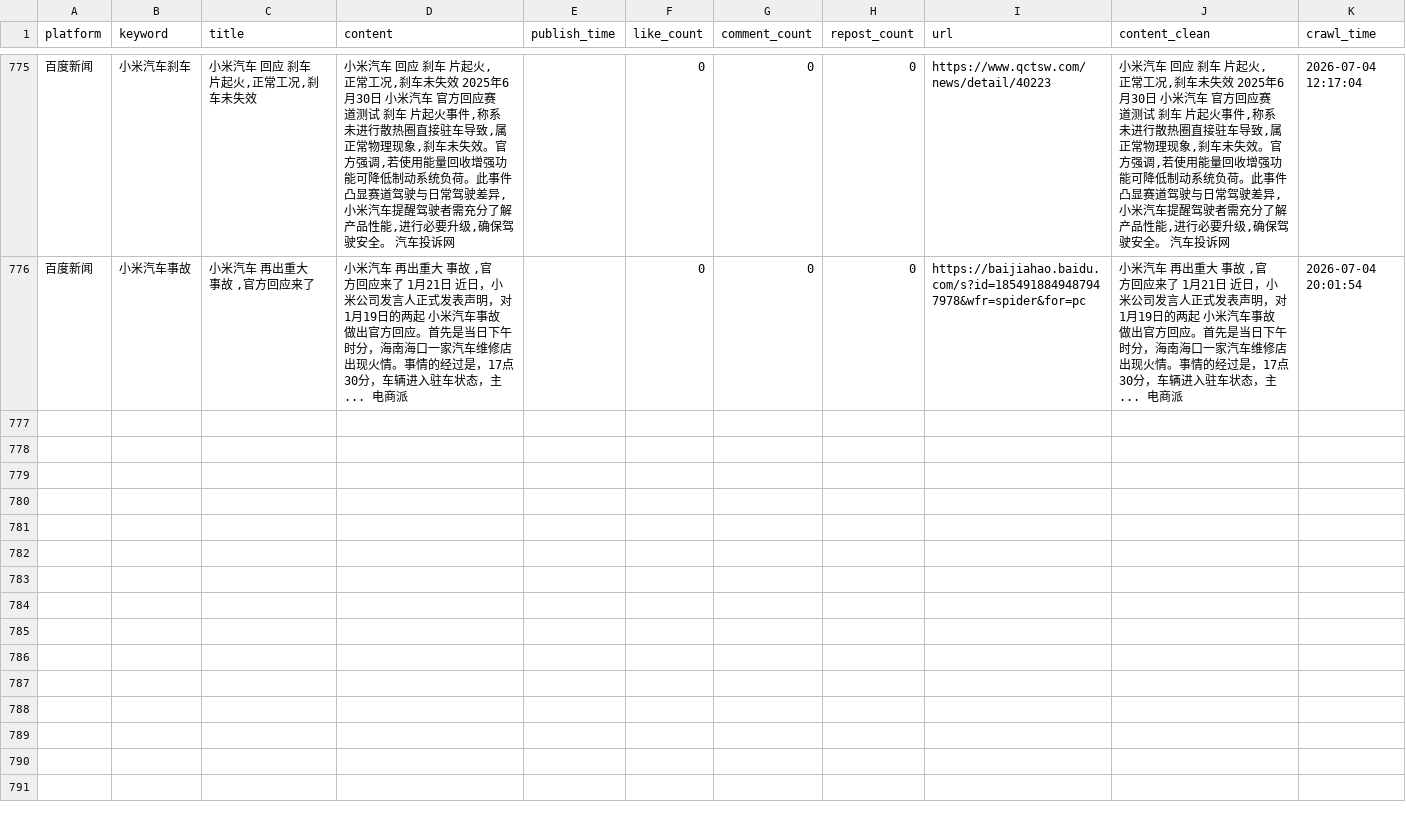
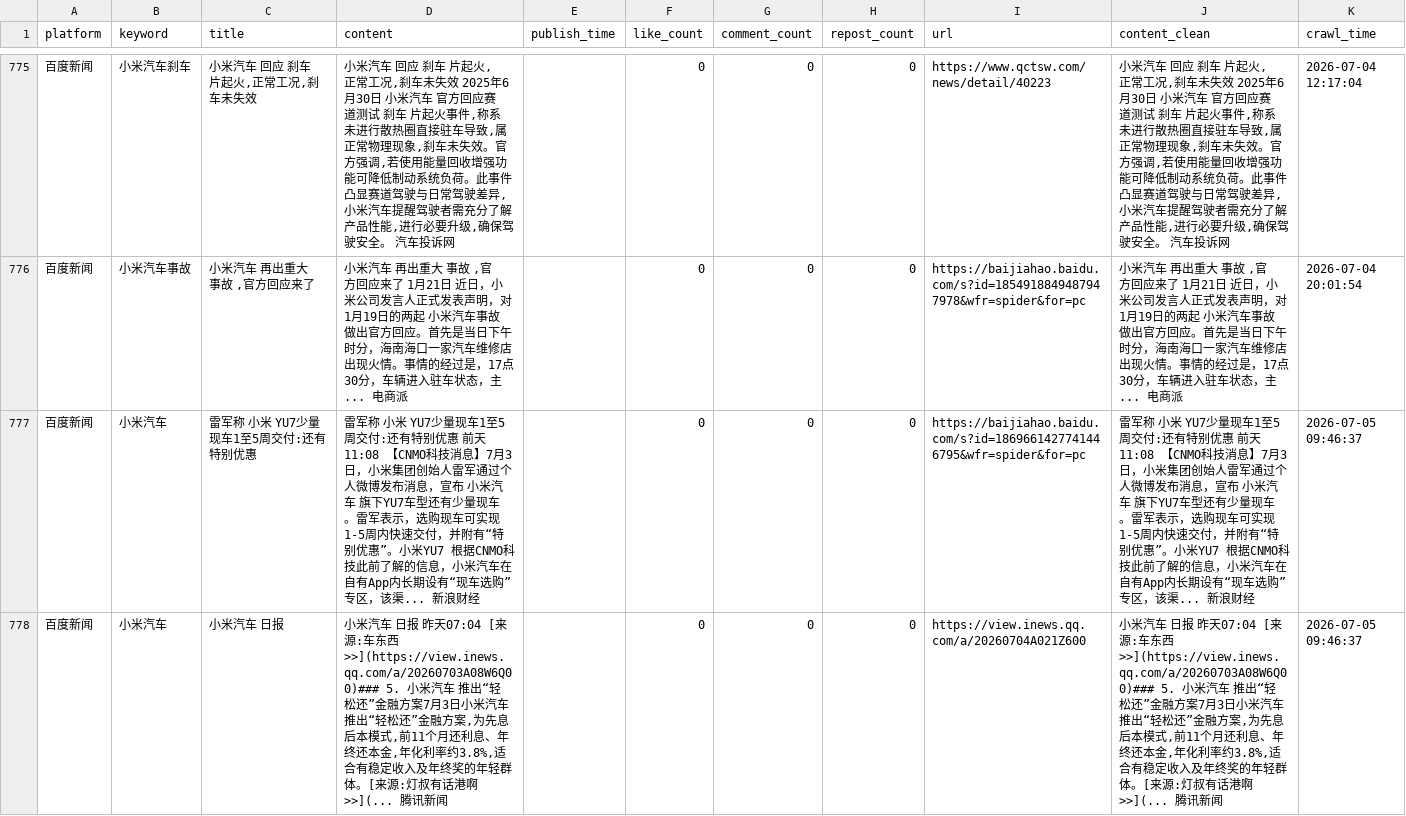
Before and after one commit to falaowang328-ux/xiaomi-opinion-system, a CSV file: data/baidu_realtime_data.csv, drawn as a sheet; only a part is shown, gaps mark what is left out; the diff covers the shown part only.

```diff
--- a/data/baidu_realtime_data.csv
+++ b/data/baidu_realtime_data.csv
@@ -776 +776,3 @@
 百度新闻,小米汽车事故,"小米汽车 再出重大 事故 ,官方回应来了","小米汽车 再出重大 事故 ,官方回应来了 1月21日 近日，小米公司发言人正式发表声明，对1月19日的两起 小米汽车事故 做出官方回应。首先是当日下午时分，海南海口一家汽车维修店出现火情。事情的经过是，17点30分，车辆进入驻车状态，主... 电商派",,0,0,0,https://baijiahao.baidu.com/s?id=1854918849487947978&wfr=spider&for=pc,"小米汽车 再出重大 事故 ,官方回应来了 1月21日 近日，小米公司发言人正式发表声明，对1月19日的两起 小米汽车事故 做出官方回应。首先是当日下午时分，海南海口一家汽车维修店出现火情。事情的经过是，17点30分，车辆进入驻车状态，主... 电商派",2026-07-04 20:01:54
+百度新闻,小米汽车,雷军称 小米 YU7少量现车1至5周交付:还有特别优惠,雷军称 小米 YU7少量现车1至5周交付:还有特别优惠 前天11:08 【CNMO科技消息】7月3日，小米集团创始人雷军通过个人微博发布消息，宣布 小米汽车 旗下YU7车型还有少量现车。雷军表示，选购现车可实现1-5周内快速交付，并附有“特别优惠”。小米YU7 根据CNMO科技此前了解的信息，小米汽车在自有App内长期设有“现车选购”专区，该渠... 新浪财经,,0,0,0,https://baijiahao.baidu.com/s?id=1869661427741446795&wfr=spider&for=pc,雷军称 小米 YU7少量现车1至5周交付:还有特别优惠 前天11:08 【CNMO科技消息】7月3日，小米集团创始人雷军通过个人微博发布消息，宣布 小米汽车 旗下YU7车型还有少量现车。雷军表示，选购现车可实现1-5周内快速交付，并附有“特别优惠”。小米YU7 根据CNMO科技此前了解的信息，小米汽车在自有App内长期设有“现车选购”专区，该渠... 新浪财经,2026-07-05 09:46:37
+百度新闻,小米汽车,小米汽车 日报,"小米汽车 日报 昨天07:04 [来源:车东西>>](https://view.inews.qq.com/a/20260703A08W6Q00)### 5. 小米汽车 推出“轻松还”金融方案7月3日小米汽车推出“轻松还”金融方案,为先息后本模式,前11个月还利息、年终还本金,年化利率约3.8%,适合有稳定收入及年终奖的年轻群体。[来源:灯叔有话港啊>>](... 腾讯新闻",,0,0,0,https://view.inews.qq.com/a/20260704A021Z600,"小米汽车 日报 昨天07:04 [来源:车东西>>](https://view.inews.qq.com/a/20260703A08W6Q00)### 5. 小米汽车 推出“轻松还”金融方案7月3日小米汽车推出“轻松还”金融方案,为先息后本模式,前11个月还利息、年终还本金,年化利率约3.8%,适合有稳定收入及年终奖的年轻群体。[来源:灯叔有话港啊>>](... 腾讯新闻",2026-07-05 09:46:37
```
Also changed, not shown: 1 added row elsewhere in this file, data/response_data.csv, 1 other file.
